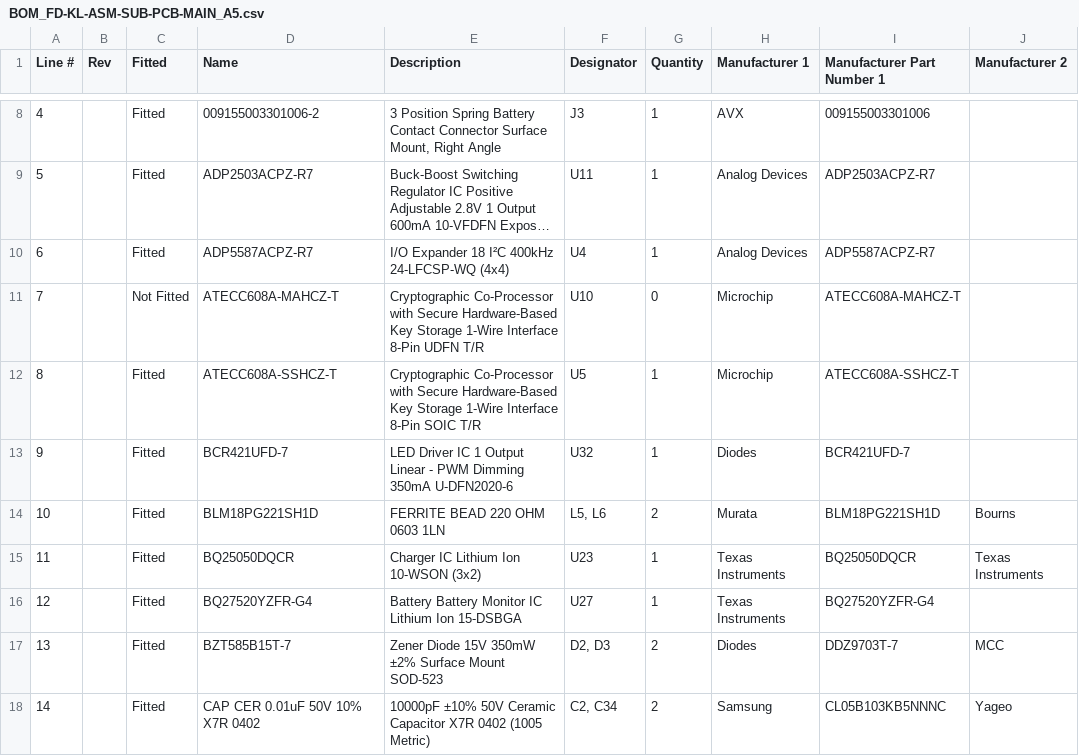
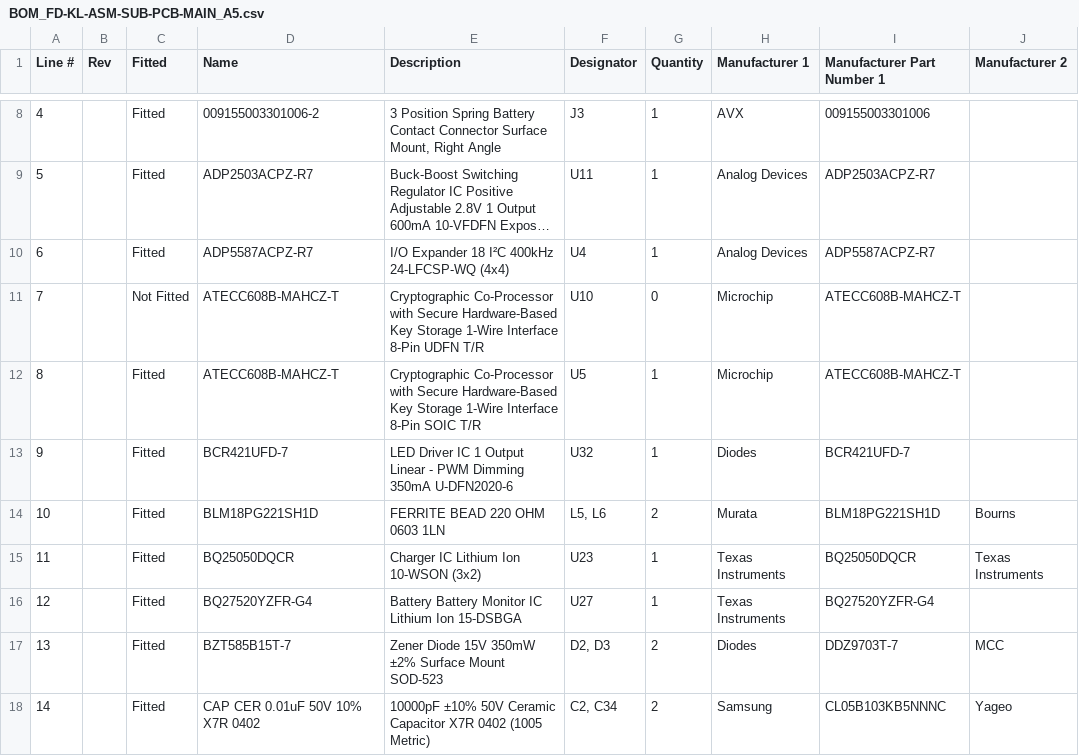
Before and after one commit to Foundation-Devices/passport2-hardware, a CSV file: electronics/PCB/Assembly/PCBA-FD-KL-ASM-SUB-PCBA-MAIN-PRODUCTION-A5/Bill of Materials - CSV/BOM_FD-KL-ASM-SUB-PCB-MAIN_A5.csv, drawn as a sheet; only a part is shown, gaps mark what is left out; long unchanged cells end in …; the diff names each change by its address in the sheet, - before the commit and + after, or states it on an @@ line.

Commit message:
Update BOM_FD-KL-ASM-SUB-PCB-MAIN_A5.csv
Change SE reference to the 608B used in Batch 2 devices.

```diff
--- a/electronics/PCB/Assembly/PCBA-FD-KL-ASM-SUB-PCBA-MAIN-PRODUCTION-A5/Bill of Materials - CSV/BOM_FD-KL-ASM-SUB-PCB-MAIN_A5.csv
+++ b/electronics/PCB/Assembly/PCBA-FD-KL-ASM-SUB-PCBA-MAIN-PRODUCTION-A5/Bill of Materials - CSV/BOM_FD-KL-ASM-SUB-PCB-MAIN_A5.csv
-D11 (Name): ATECC608A-MAHCZ-T
+D11 (Name): ATECC608B-MAHCZ-T
-I11 (Manufacturer Part Number 1): ATECC608A-MAHCZ-T
+I11 (Manufacturer Part Number 1): ATECC608B-MAHCZ-T
-D12 (Name): ATECC608A-SSHCZ-T
+D12 (Name): ATECC608B-MAHCZ-T
-I12 (Manufacturer Part Number 1): ATECC608A-SSHCZ-T
+I12 (Manufacturer Part Number 1): ATECC608B-MAHCZ-T
```
